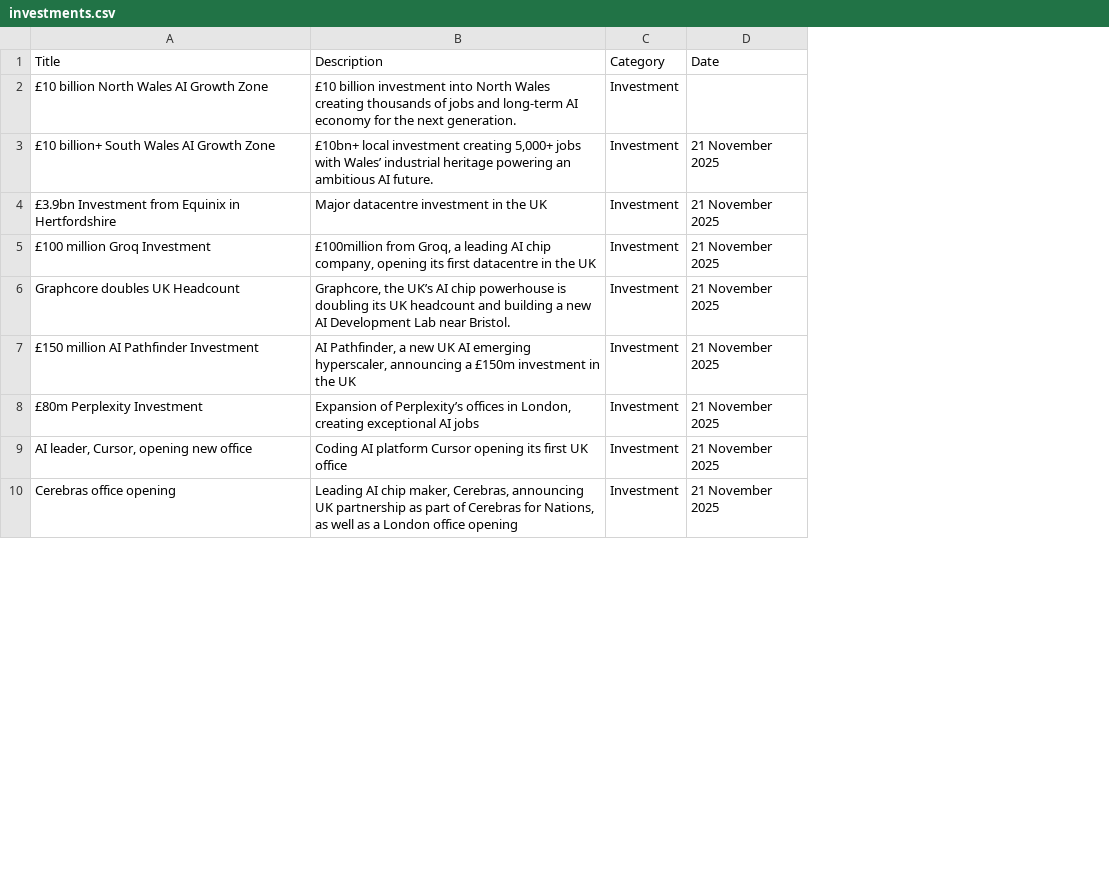
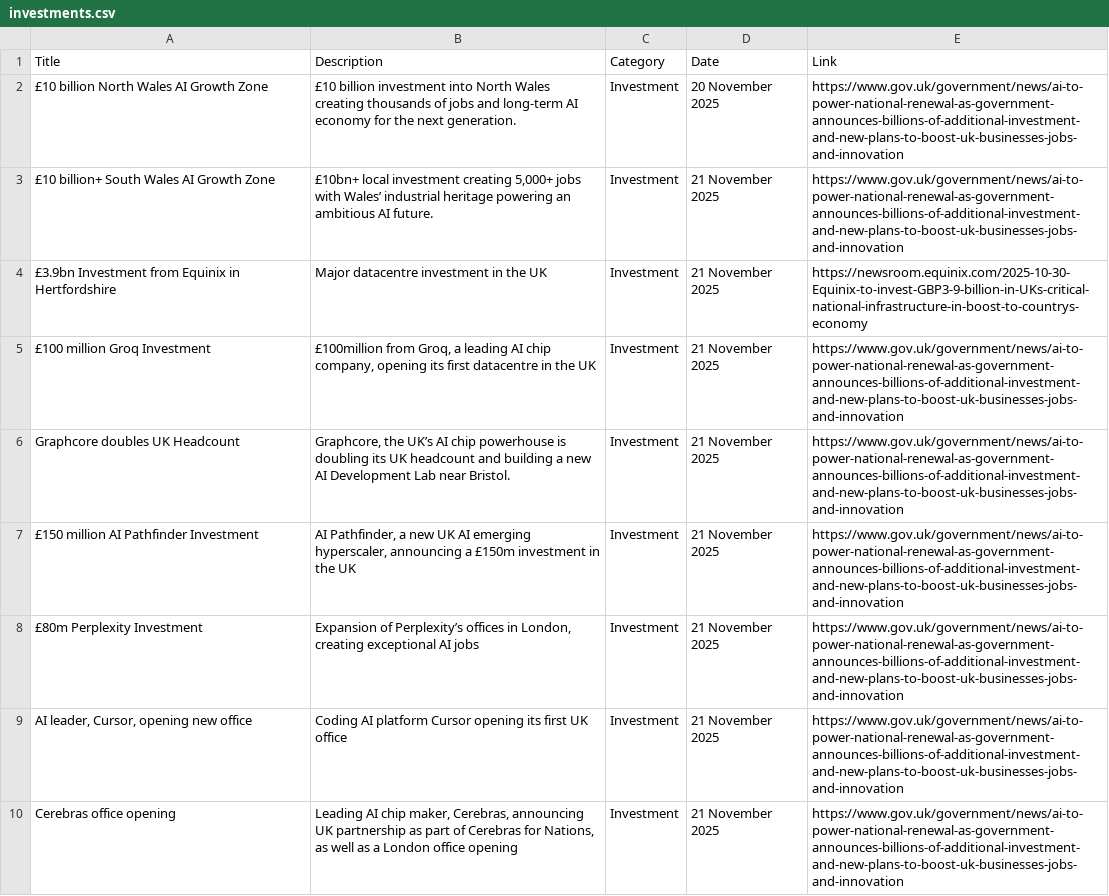
Before and after one commit to mp-kanishka/shift-uk, a CSV file: public/investments.csv, drawn as a sheet; only a part is shown; the diff names each change by its address in the sheet, - before the commit and + after, or states it on an @@ line.

Commit message:
Add source links to graph node popups and update investments CSV file with links data

```diff
--- a/public/investments.csv
+++ b/public/investments.csv
+column E (Link), rows 2-10: https://www.gov.uk/government/news/ai-to-power-national-renewal-as-government-announces-billions-of-additional-investment-and-new-plans-to-boost-uk-businesses-jobs-and-innovation | https://www.gov.uk/government/news/ai-to-power-national-renewal-as-government-announces-billions-of-additional-investment-and-new-plans-to-boost-uk-businesses-jobs-and-innovation | https://newsroom.equinix.com/2025-10-30-Equinix-to-invest-GBP3-9-billion-in-UKs-critical-national-infrastructure-in-boost-to-countrys-economy | https://www.gov.uk/government/news/ai-to-power-national-renewal-as-government-announces-billions-of-additional-investment-and-new-plans-to-boost-uk-businesses-jobs-and-innovation | https://www.gov.uk/government/news/ai-to-power-national-renewal-as-government-announces-billions-of-additional-investment-and-new-plans-to-boost-uk-businesses-jobs-and-innovation | https://www.gov.uk/government/news/ai-to-power-national-renewal-as-government-announces-billions-of-additional-investment-and-new-plans-to-boost-uk-businesses-jobs-and-innovation | https://www.gov.uk/government/news/ai-to-power-national-renewal-as-government-announces-billions-of-additional-investment-and-new-plans-to-boost-uk-businesses-jobs-and-innovation | https://www.gov.uk/government/news/ai-to-power-national-renewal-as-government-announces-billions-of-additional-investment-and-new-plans-to-boost-uk-businesses-jobs-and-innovation | https://www.gov.uk/government/news/ai-to-power-national-renewal-as-government-announces-billions-of-additional-investment-and-new-plans-to-boost-uk-businesses-jobs-and-innovation
-D2 (Date): (empty)
+D2 (Date): 20 November 2025
```
Also changed, not shown: 2 other files.
